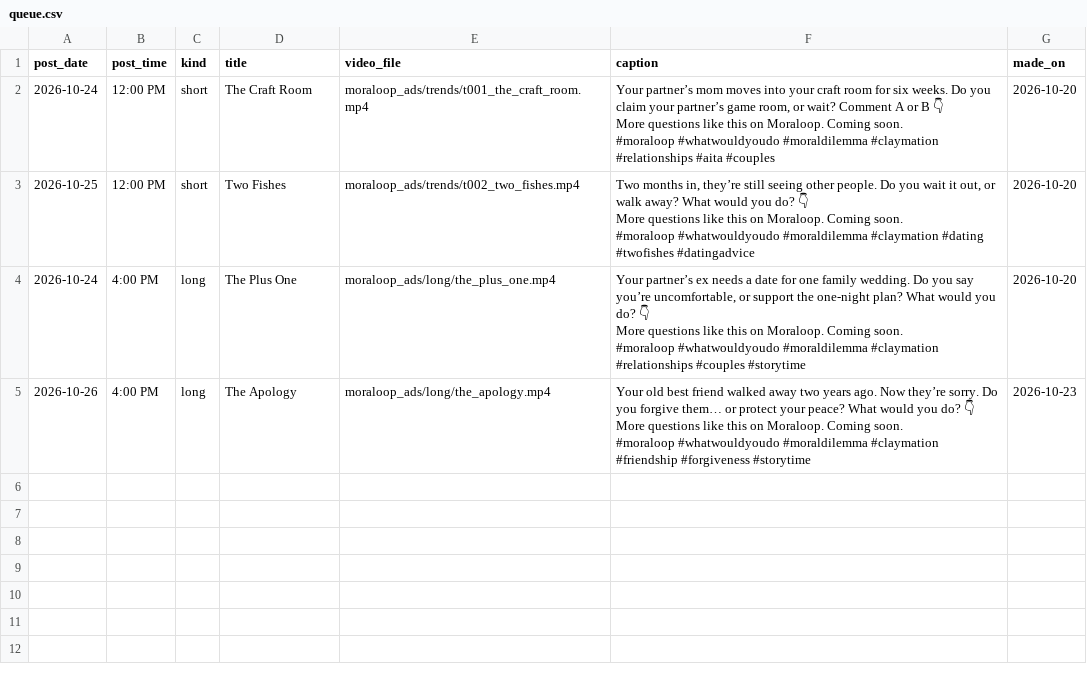
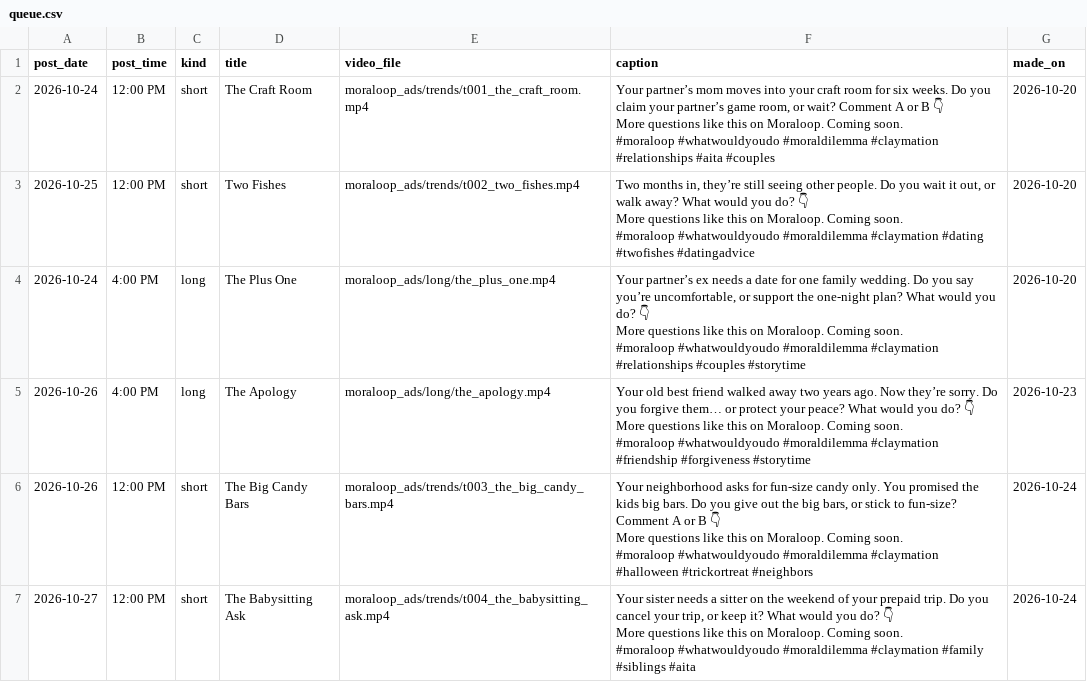
Before and after one commit to whozeek/Shark-Game, a CSV file: moraloop_ads/plan/queue.csv, drawn as a sheet; ↵ is a line break in a cell; the diff names each change by its address in the sheet, - before the commit and + after, or states it on an @@ line.

```diff
--- a/moraloop_ads/plan/queue.csv
+++ b/moraloop_ads/plan/queue.csv
+row 6: 2026-10-26 | 12:00 PM | short | The Big Candy Bars | moraloop_ads/trends/t003_the_big_candy_bars.mp4 | Your neighborhood asks for fun-size candy only. You promised the kids big bars. Do you give out the big bars, or stick to fun-size? Comment A or B 👇 ↵ More questions like this on Moraloop. Coming soon. ↵ #moraloop #whatwouldyoudo #moraldilemma #claymation #halloween #trickortreat #neighbors | 2026-10-24
+row 7: 2026-10-27 | 12:00 PM | short | The Babysitting Ask | moraloop_ads/trends/t004_the_babysitting_ask.mp4 | Your sister needs a sitter on the weekend of your prepaid trip. Do you cancel your trip, or keep it? What would you do? 👇 ↵ More questions like this on Moraloop. Coming soon. ↵ #moraloop #whatwouldyoudo #moraldilemma #claymation #family #siblings #aita | 2026-10-24
```
Also changed, not shown: 3 other files.
